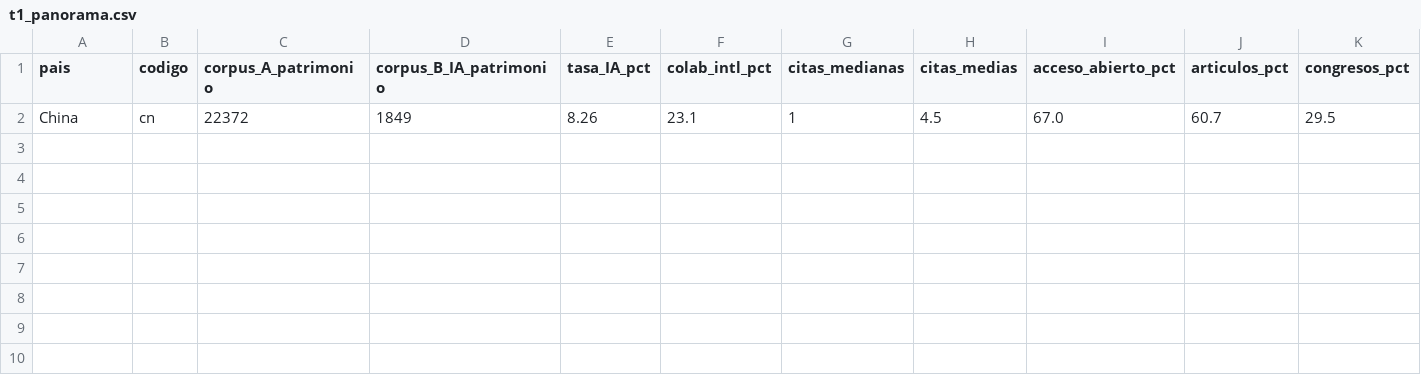
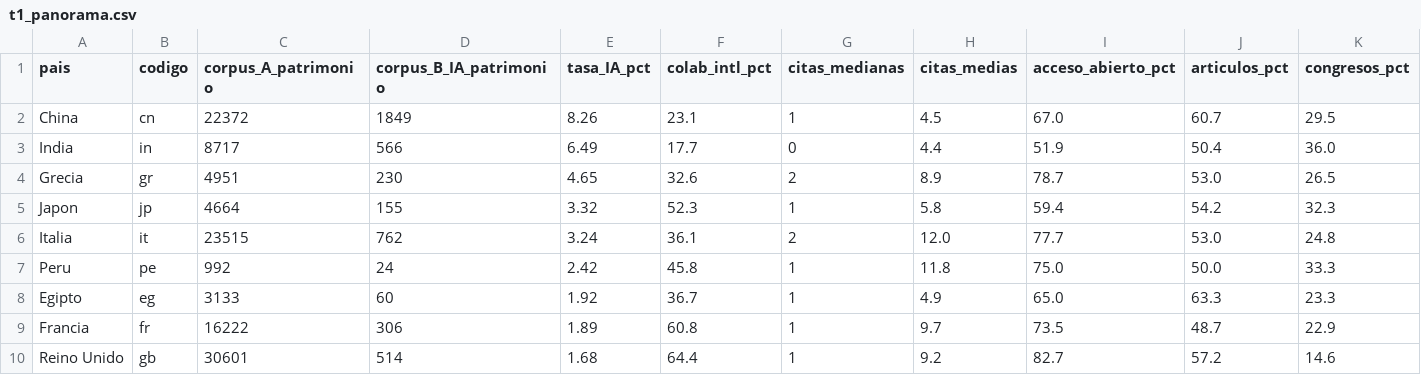
Before and after one commit to javier-vz/soft_power, a CSV file: resultados/t1_panorama.csv, drawn as a sheet; the diff names each change by its address in the sheet, - before the commit and + after, or states it on an @@ line.

```diff
--- a/resultados/t1_panorama.csv
+++ b/resultados/t1_panorama.csv
+row 3: India | in | 8717 | 566 | 6.49 | 17.7 | 0 | 4.4 | 51.9 | 50.4 | 36.0
+row 4: Grecia | gr | 4951 | 230 | 4.65 | 32.6 | 2 | 8.9 | 78.7 | 53.0 | 26.5
+row 5: Japon | jp | 4664 | 155 | 3.32 | 52.3 | 1 | 5.8 | 59.4 | 54.2 | 32.3
+row 6: Italia | it | 23515 | 762 | 3.24 | 36.1 | 2 | 12.0 | 77.7 | 53.0 | 24.8
+row 7: Peru | pe | 992 | 24 | 2.42 | 45.8 | 1 | 11.8 | 75.0 | 50.0 | 33.3
+row 8: Egipto | eg | 3133 | 60 | 1.92 | 36.7 | 1 | 4.9 | 65.0 | 63.3 | 23.3
+row 9: Francia | fr | 16222 | 306 | 1.89 | 60.8 | 1 | 9.7 | 73.5 | 48.7 | 22.9
+row 10: Reino Unido | gb | 30601 | 514 | 1.68 | 64.4 | 1 | 9.2 | 82.7 | 57.2 | 14.6
```
Also changed, not shown: resultados/t2_evolucion.csv, resultados/t3_tecnicas.csv, 28 other files.
